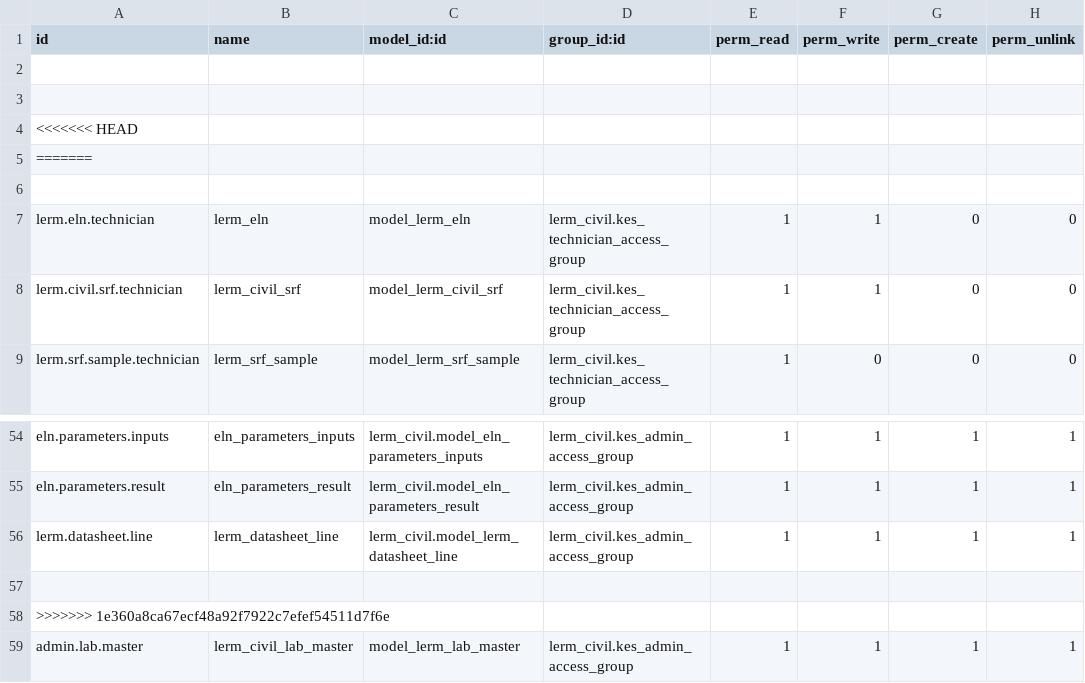
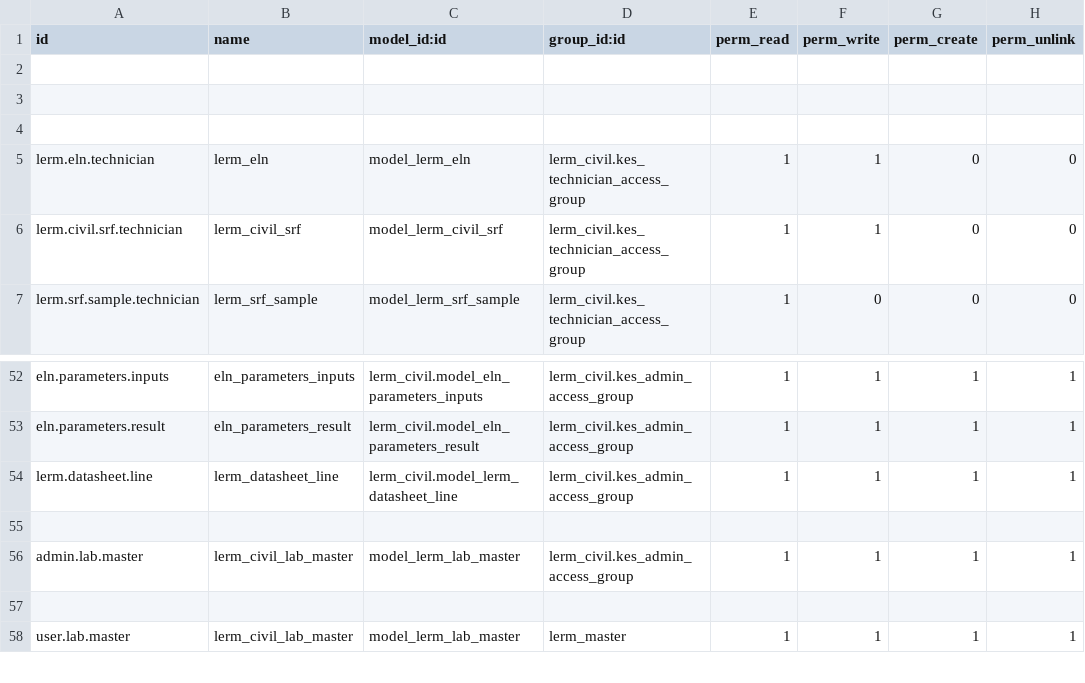
Before and after one commit to Usman-Shaikhnag/lerm_civil_products, a CSV file: lerm_civil/security/ir.model.access.csv, drawn as a sheet; only a part is shown, gaps mark what is left out; the shorter side is filled out with more unchanged rows.

```diff
--- a/lerm_civil/security/ir.model.access.csv
+++ b/lerm_civil/security/ir.model.access.csv
@@ -3,4 +3,2 @@ id,name,model_id:id,group_id:id,perm_read,perm_write,perm_create,perm_unlink
 
-<<<<<<< HEAD
-=======
 
@@ -57,3 +55,2 @@ lerm.datasheet.line,lerm_datasheet_line,lerm_civil.model_lerm_datasheet_line,ler
 
->>>>>>> 1e360a8ca67ecf48a92f7922c7efef54511d7f6e
 admin.lab.master,lerm_civil_lab_master,model_lerm_lab_master,lerm_civil.kes_admin_access_group,1,1,1,1
```
Also changed, not shown: 10 other files.
